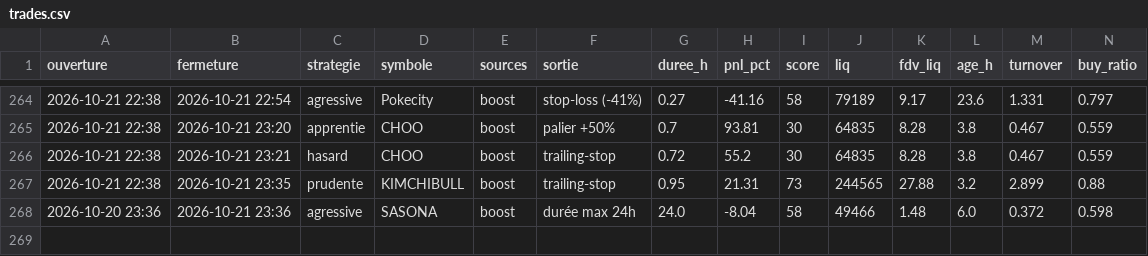
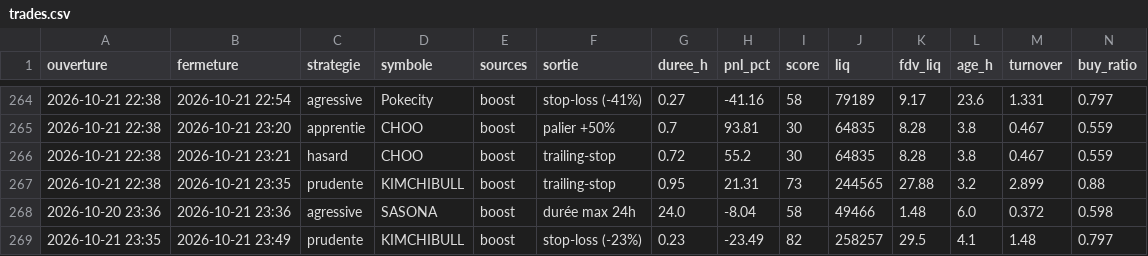
Before and after one commit to oshua888/memebot-, a CSV file: trades.csv, drawn as a sheet; only a part is shown, gaps mark what is left out; rows hold the shown columns only; the diff names each change by its address in the sheet, - before the commit and + after, or states it on an @@ line.

```diff
--- a/trades.csv
+++ b/trades.csv
+row 269: 2026-10-21 23:35 | 2026-10-21 23:49 | prudente | KIMCHIBULL | boost | stop-loss (-23%) | 0.23 | -23.49 | 82 | 258257 | 29.5 | 4.1 | 1.48 | 0.797
```
Also changed, not shown: journal.csv, 4 other files.
